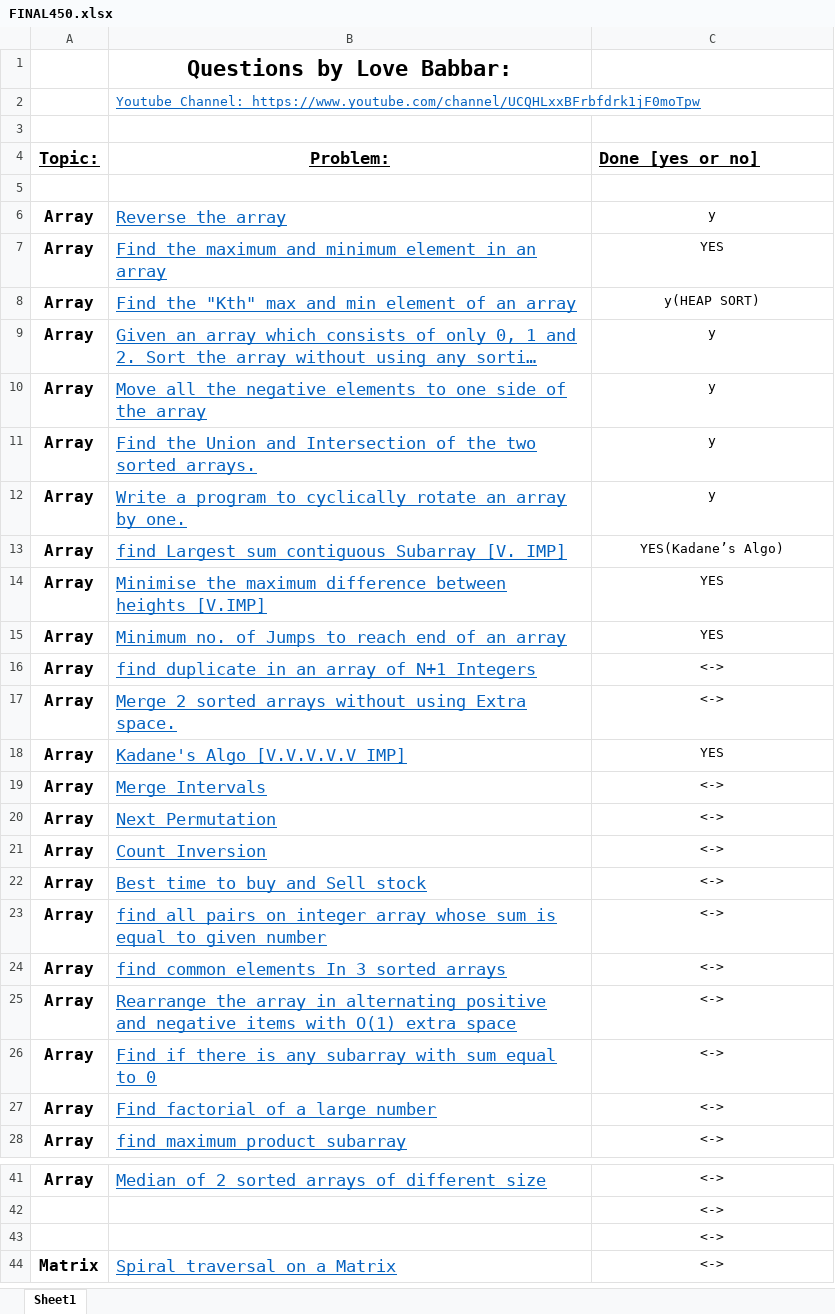
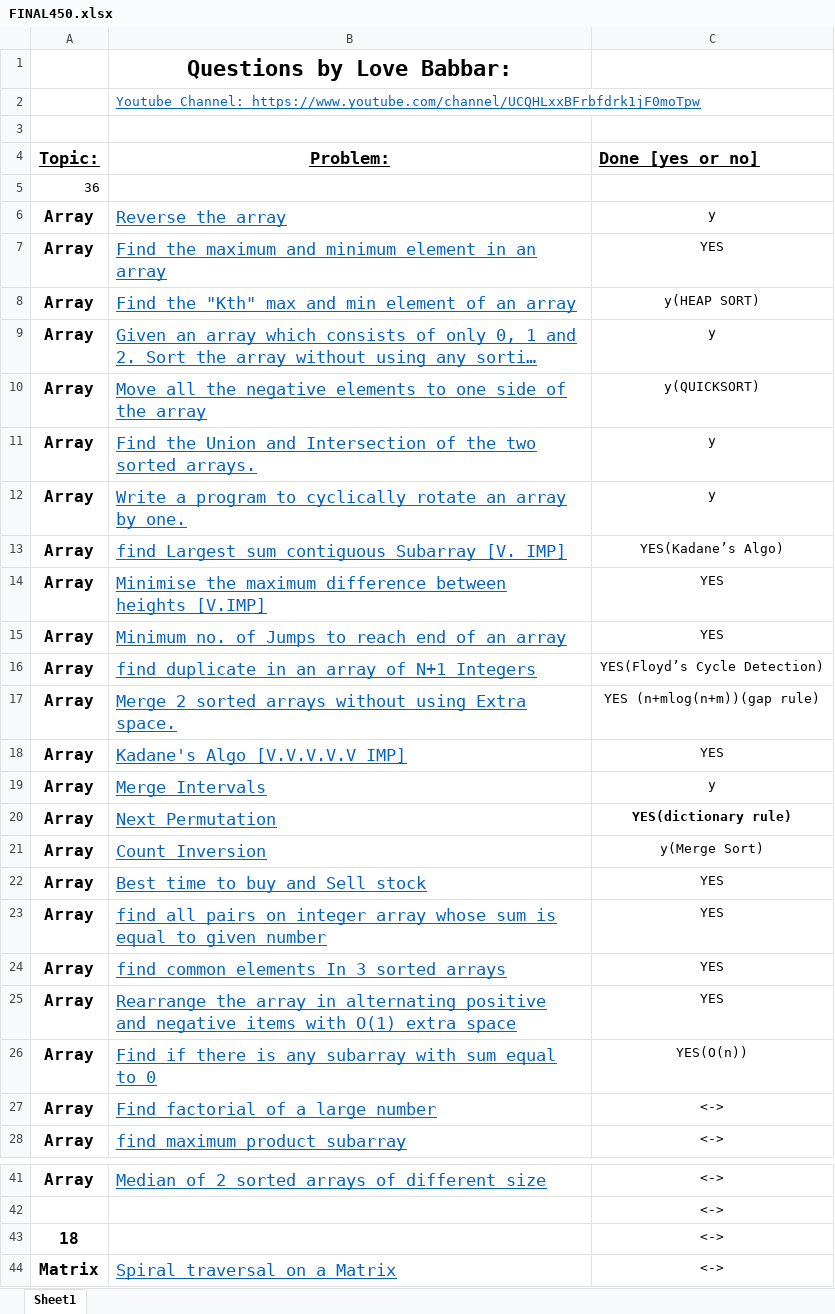
Before and after one commit to Coderangshu/450DSA, an Excel workbook: FINAL450.xlsx, sheet Sheet1, drawn as a sheet; only a part is shown, gaps mark what is left out; long unchanged cells end in …; values as stored, in another font and other column widths than the file's, no borders; the diff covers the shown part only; the diff names each change by its address in the sheet, - before the commit and + after, or states it on an @@ line.

```diff
--- a/FINAL450.xlsx (sheet Sheet1)
+++ b/FINAL450.xlsx (sheet Sheet1)
-A5 (Topic:): (empty)
+A5 (Topic:): 36
-C10 (Done [yes or no]): y
+C10 (Done [yes or no]): y(QUICKSORT)
-C16 (Done [yes or no]): <->
+C16 (Done [yes or no]): YES(Floyd’s Cycle Detection)
-C17 (Done [yes or no]): <->
+C17 (Done [yes or no]): YES (n+mlog(n+m))(gap rule)
-C19 (Done [yes or no]): <->
+C19 (Done [yes or no]): y
-C20 (Done [yes or no]): <->
+C20 (Done [yes or no]): YES(dictionary rule)
-C20 bold: off
+C20 bold: on
-C21 (Done [yes or no]): <->
+C21 (Done [yes or no]): y(Merge Sort)
-C22:C25 (Done [yes or no]): <->
+C22:C25 (Done [yes or no]): YES
-C26 (Done [yes or no]): <->
+C26 (Done [yes or no]): YES(O(n))
-A43 (Topic:): (empty)
+A43 (Topic:): 18
```
Also changed, not shown: 13 edited cells elsewhere in this sheet, 11 other files.
